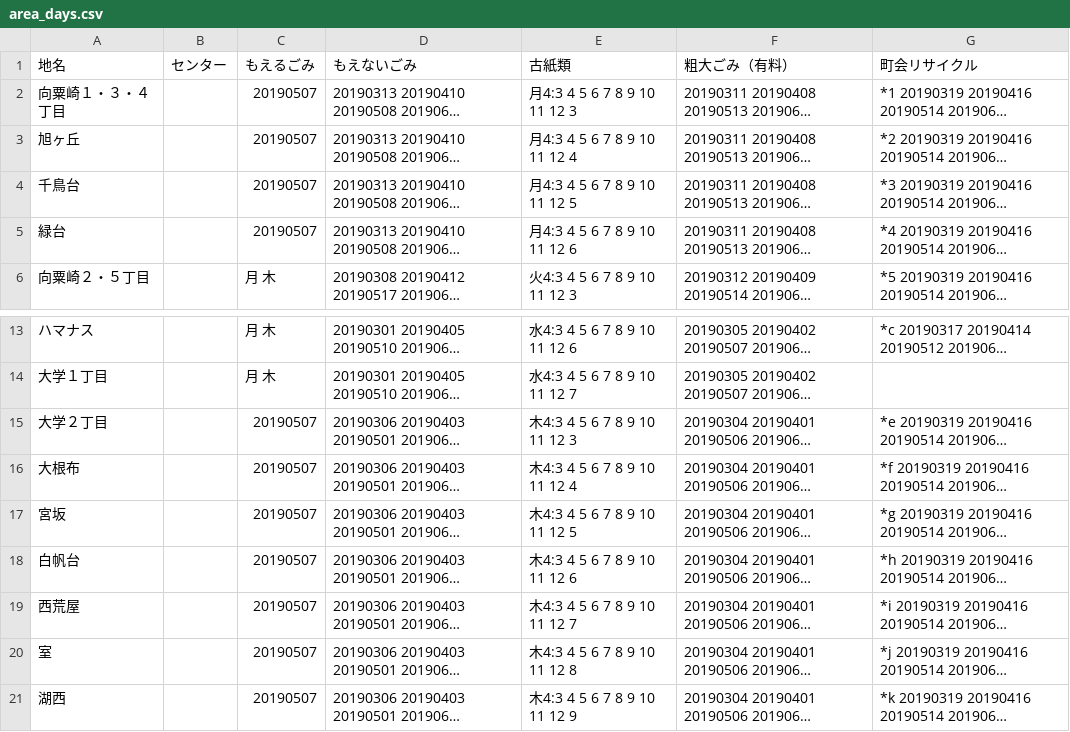
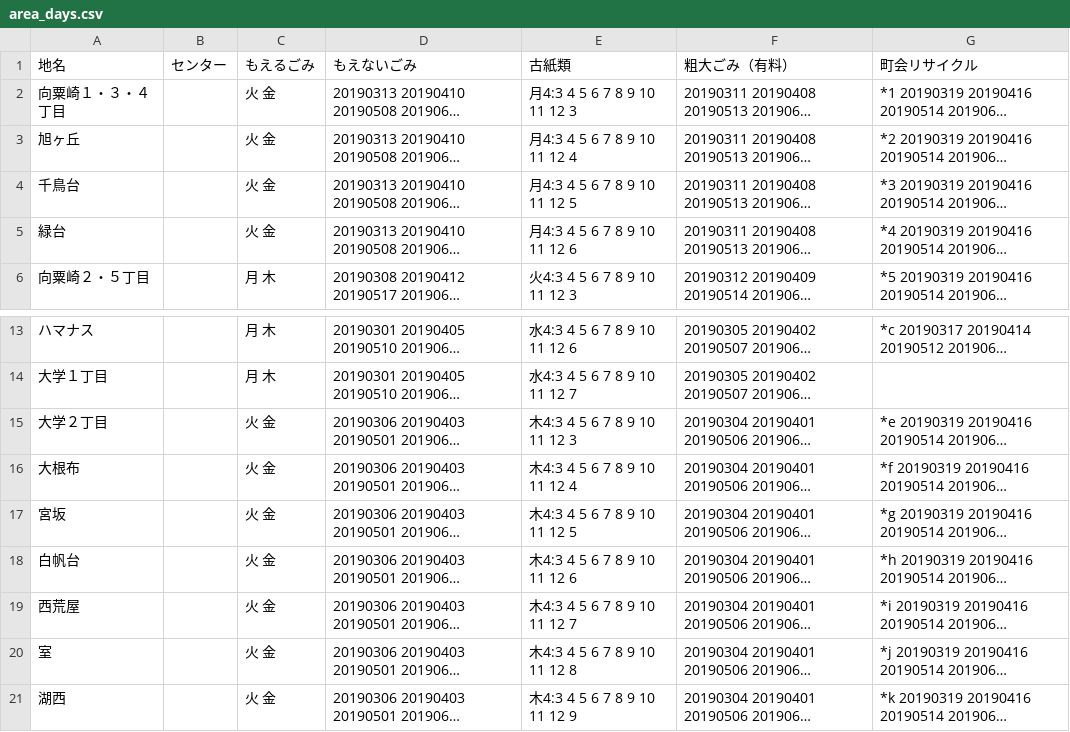
Before and after one commit to uchinada5374/5374, a CSV file: data/area_days.csv, drawn as a sheet; only a part is shown, gaps mark what is left out; long unchanged cells end in …; the diff names each change by its address in the sheet, - before the commit and + after, or states it on an @@ line.

Commit message:
Update area_days.csv

```diff
--- a/data/area_days.csv
+++ b/data/area_days.csv
-C2:C5 (もえるごみ): 20190507
+C2:C5 (もえるごみ): 火 金
-C15:C21 (もえるごみ): 20190507
+C15:C21 (もえるごみ): 火 金
```
